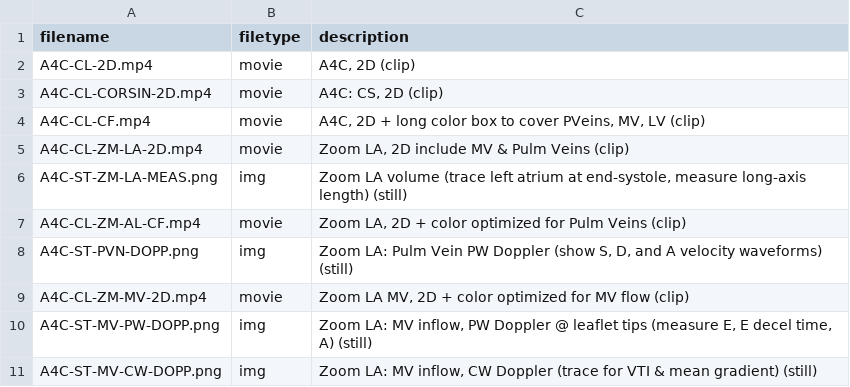
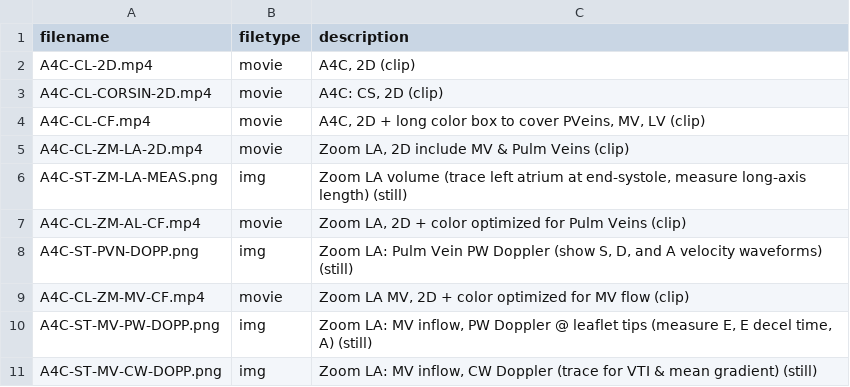
Before and after one commit to parameterz/Protocols, a CSV file: _data/221/apical.csv, drawn as a sheet; only a part is shown.

Commit message:
Update apical.csv

```diff
--- a/_data/221/apical.csv
+++ b/_data/221/apical.csv
@@ -8,3 +8,3 @@ A4C-CL-ZM-AL-CF.mp4,movie,"Zoom LA, 2D + color optimized for Pulm Veins (clip)"
 A4C-ST-PVN-DOPP.png,img,"Zoom LA: Pulm Vein PW Doppler (show S, D, and A velocity waveforms) (still)"
-A4C-CL-ZM-MV-2D.mp4,movie,"Zoom LA MV, 2D + color optimized for MV flow (clip)"
+A4C-CL-ZM-MV-CF.mp4,movie,"Zoom LA MV, 2D + color optimized for MV flow (clip)"
 A4C-ST-MV-PW-DOPP.png,img,"Zoom LA: MV inflow, PW Doppler @ leaflet tips (measure E, E decel time, A) (still)"
```
